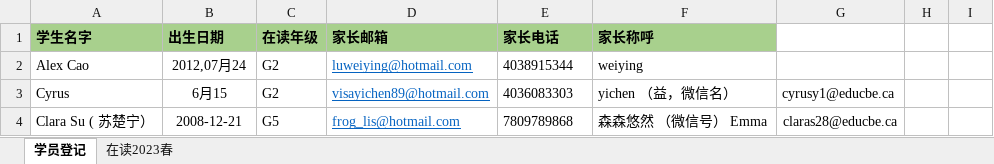
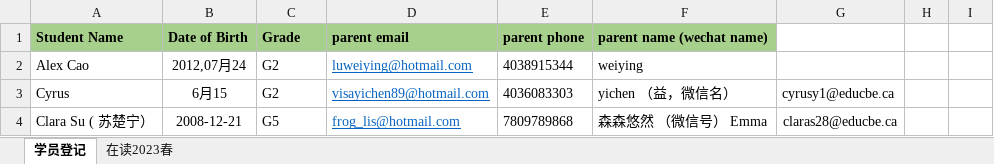
Before and after one commit to lyc2760008/EduHub, an Excel workbook: scripts/pilot/mmc/Student Record.xlsx, sheet 学员登记, drawn as a sheet; only a part is shown; values as stored, in another font and other column widths than the file's, no borders; charts and pictures not drawn; removed rows and columns are numbered as before the commit, all else as after; the diff names each change by its address in the sheet, - before the commit and + after, or states it on an @@ line.

Commit message:
mmc: enhance student/parent import & add allowlist
Improve MMC import script to auto-detect and normalize XLSX sheets and rows: make --sheetName optional, add row normalization, sheet detection, DOB parsing helpers, and a NormalizedImportRow type. Add group name/code alias mapping and more robust group matching, and change enrollment warnings to reference non-sensitive row indices. Add generated allowlist file and a normalized student-record CSV, update README and runbook with production import steps, and record a new deploy-run entry in deploy logs. NOTE: allowlist contains real parent emails—keep sensitive allowlists local if possible.

```diff
--- a/scripts/pilot/mmc/Student Record.xlsx (sheet 学员登记)
+++ b/scripts/pilot/mmc/Student Record.xlsx (sheet 学员登记)
-row 1: 学生名字 | 出生日期 | 在读年级 | 家长邮箱 | 家长电话 | 家长称呼
+row 1: Student Name | Date of Birth | Grade | parent email | parent phone | parent name (wechat name)
```
Also changed, not shown: charts or pictures, 6 other files.
